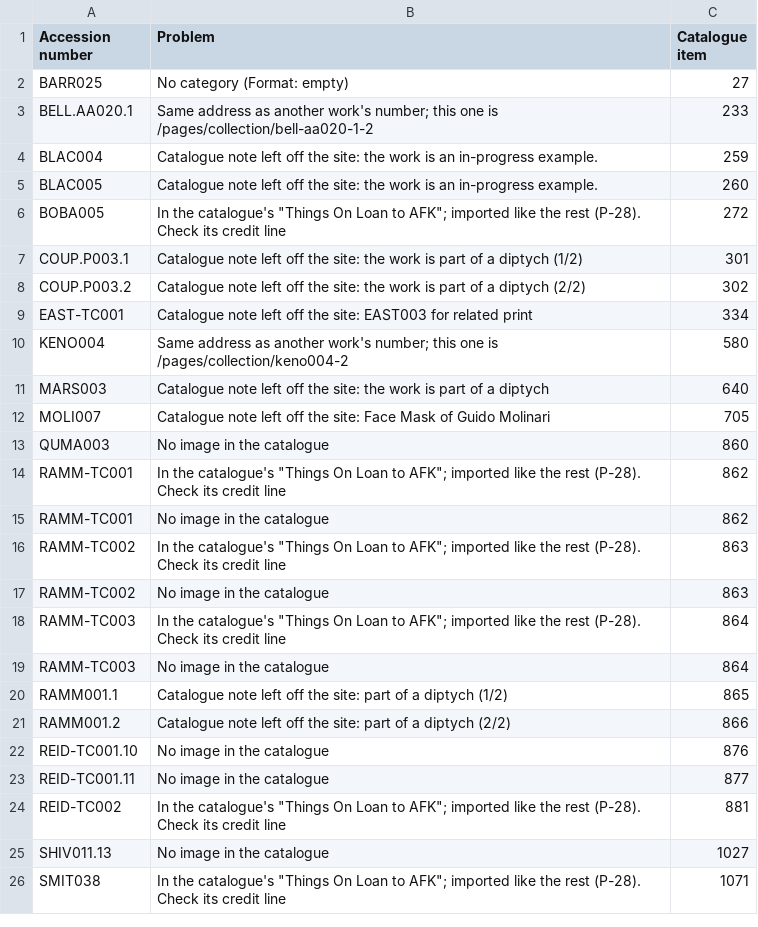
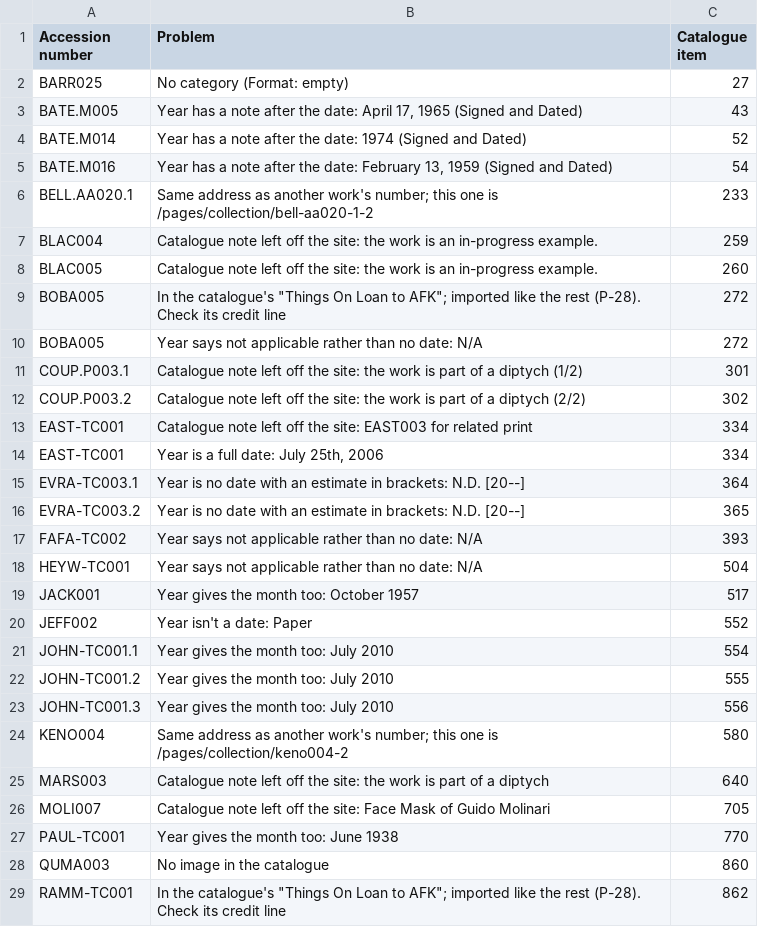
Before and after one commit to mykepreuss/gordon-smith-gallery-theme, a CSV file: proposals/store-writes/collection/sheets/problems.csv, drawn as a sheet; only a part is shown; the shorter side is filled out with more unchanged rows; the diff covers the shown part only; the diff names each change by its address in the sheet, - before the commit and + after, or states it on an @@ line.

```diff
--- a/proposals/store-writes/collection/sheets/problems.csv
+++ b/proposals/store-writes/collection/sheets/problems.csv
+row 3: BATE.M005 | Year has a note after the date: April 17, 1965 (Signed and Dated) | 43
+row 4: BATE.M014 | Year has a note after the date: 1974 (Signed and Dated) | 52
+row 5: BATE.M016 | Year has a note after the date: February 13, 1959 (Signed and Dated) | 54
+row 10: BOBA005 | Year says not applicable rather than no date: N/A | 272
+row 14: EAST-TC001 | Year is a full date: July 25th, 2006 | 334
+row 15: EVRA-TC003.1 | Year is no date with an estimate in brackets: N.D. [20--] | 364
+row 16: EVRA-TC003.2 | Year is no date with an estimate in brackets: N.D. [20--] | 365
+row 17: FAFA-TC002 | Year says not applicable rather than no date: N/A | 393
+row 18: HEYW-TC001 | Year says not applicable rather than no date: N/A | 504
+row 19: JACK001 | Year gives the month too: October 1957 | 517
+row 20: JEFF002 | Year isn't a date: Paper | 552
+row 21: JOHN-TC001.1 | Year gives the month too: July 2010 | 554
+row 22: JOHN-TC001.2 | Year gives the month too: July 2010 | 555
+row 23: JOHN-TC001.3 | Year gives the month too: July 2010 | 556
+row 27: PAUL-TC001 | Year gives the month too: June 1938 | 770
```
Also changed, not shown: 20 added rows elsewhere in this file, 4 other files.
